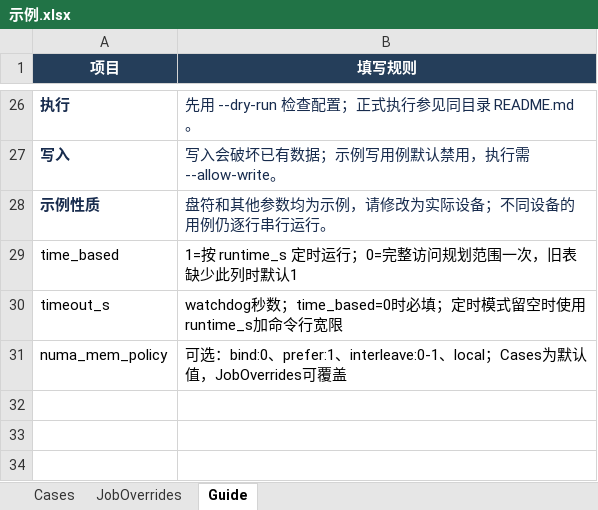
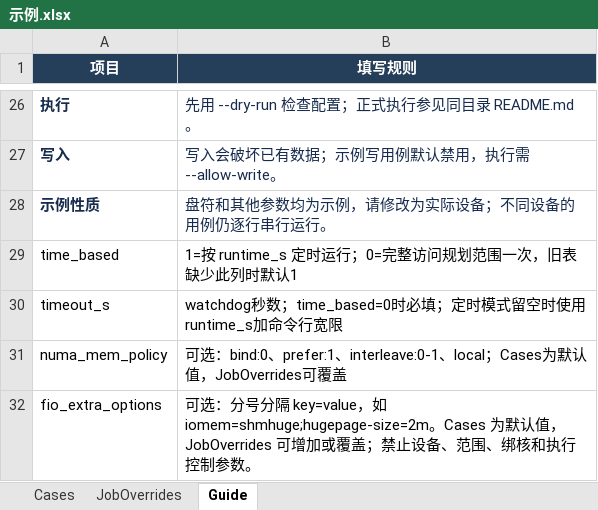
Before and after one commit to flowingcloud516/fio_auto, an Excel workbook: 示例.xlsx, sheet Guide, drawn as a sheet; only a part is shown, gaps mark what is left out; values as stored, in another font and other column widths than the file's, no borders; table styles not drawn; the diff names each change by its address in the sheet, - before the commit and + after, or states it on an @@ line.

Commit message:
Add safe generic fio options

```diff
--- a/示例.xlsx (sheet Guide)
+++ b/示例.xlsx (sheet Guide)
+row 32: fio_extra_options | 可选：分号分隔 key=value，如 iomem=shmhuge;hugepage-size=2m。Cases 为默认值，JobOverrides 可增加或覆盖；禁止设备、范围、绑核和执行控制参数。
```
Also changed, not shown: sheet JobOverrides, sheet Cases, 7 other files.
